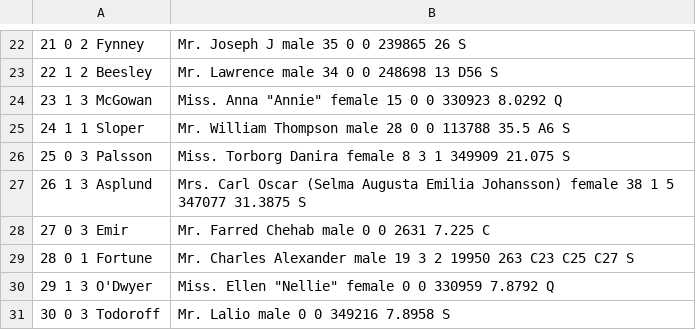
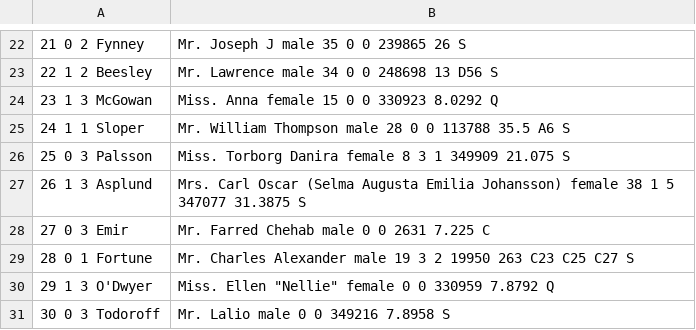
Before and after one commit to metxebeste/Logistic-regression-bihotzeko-gaitzak-aurresatea-, a CSV file: titanic.csv, drawn as a sheet; only a part is shown, gaps mark what is left out; the diff names each change by its address in the sheet, - before the commit and + after, or states it on an @@ line.

Commit message:
Update titanic.csv

```diff
--- a/titanic.csv
+++ b/titanic.csv
-B24: Miss. Anna "Annie" female 15 0 0 330923 8.0292 Q
+B24: Miss. Anna female 15 0 0 330923 8.0292 Q
```
